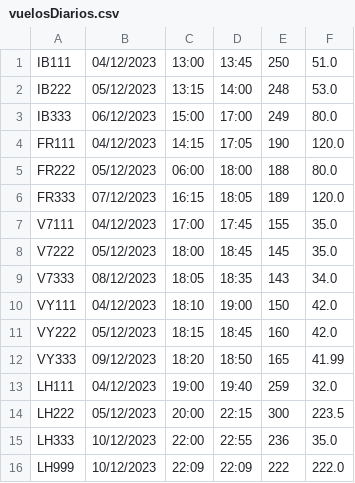
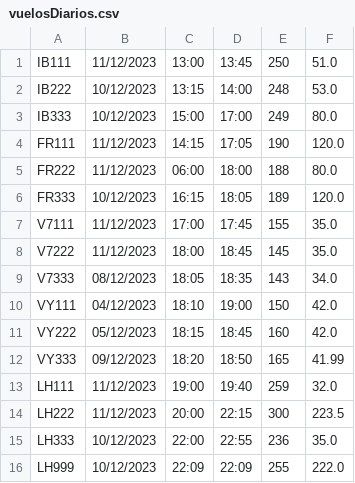
Before and after one commit to noeliarozado/AeropuertoApp, a CSV file: vuelosDiarios.csv, drawn as a sheet.

```diff
--- a/vuelosDiarios.csv
+++ b/vuelosDiarios.csv
@@ -1,9 +1,9 @@
-IB111,04/12/2023,13:00,13:45,250,51.0
-IB222,05/12/2023,13:15,14:00,248,53.0
-IB333,06/12/2023,15:00,17:00,249,80.0
-FR111,04/12/2023,14:15,17:05,190,120.0
-FR222,05/12/2023,06:00,18:00,188,80.0
-FR333,07/12/2023,16:15,18:05,189,120.0
-V7111,04/12/2023,17:00,17:45,155,35.0
-V7222,05/12/2023,18:00,18:45,145,35.0
+IB111,11/12/2023,13:00,13:45,250,51.0
+IB222,10/12/2023,13:15,14:00,248,53.0
+IB333,10/12/2023,15:00,17:00,249,80.0
+FR111,11/12/2023,14:15,17:05,190,120.0
+FR222,11/12/2023,06:00,18:00,188,80.0
+FR333,10/12/2023,16:15,18:05,189,120.0
+V7111,11/12/2023,17:00,17:45,155,35.0
+V7222,11/12/2023,18:00,18:45,145,35.0
 V7333,08/12/2023,18:05,18:35,143,34.0
@@ -12,5 +12,5 @@ VY222,05/12/2023,18:15,18:45,160,42.0
 VY333,09/12/2023,18:20,18:50,165,41.99
-LH111,04/12/2023,19:00,19:40,259,32.0
-LH222,05/12/2023,20:00,22:15,300,223.5
+LH111,11/12/2023,19:00,19:40,259,32.0
+LH222,11/12/2023,20:00,22:15,300,223.5
 LH333,10/12/2023,22:00,22:55,236,35.0
-LH999,10/12/2023,22:09,22:09,222,222.0
+LH999,10/12/2023,22:09,22:09,255,222.0
```
Also changed, not shown: 16 other files.
